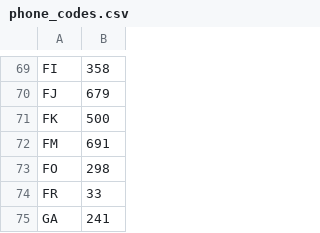
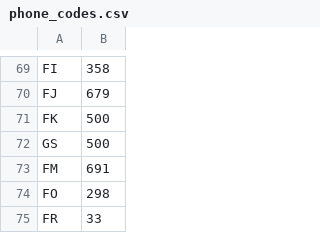
Before and after one commit to KarpelesLab/countrydb, a CSV file: data/phone_codes.csv, drawn as a sheet; only a part is shown, gaps mark what is left out; the shorter side is filled out with more unchanged rows.

Commit message:
add phone prefix for GS

```diff
--- a/data/phone_codes.csv
+++ b/data/phone_codes.csv
@@ -71,2 +71,3 @@ FJ,679
 FK,500
+GS,500
 FM,691
```
Also changed, not shown: 1 other file.
